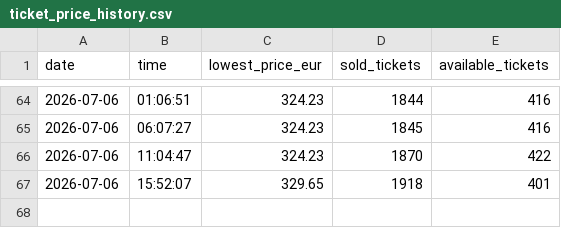
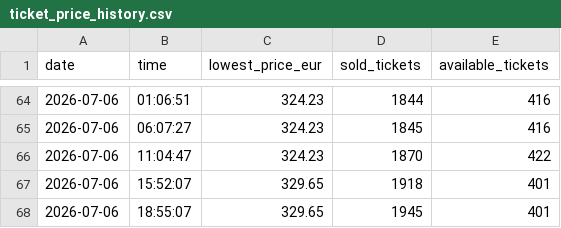
Before and after one commit to FreekvanGeffen/wilde-ticket-tracker, a CSV file: ticket_price_history.csv, drawn as a sheet; only a part is shown, gaps mark what is left out; the diff names each change by its address in the sheet, - before the commit and + after, or states it on an @@ line.

```diff
--- a/ticket_price_history.csv
+++ b/ticket_price_history.csv
+row 68: 2026-07-06 | 18:55:07 | 329.65 | 1945 | 401
```
